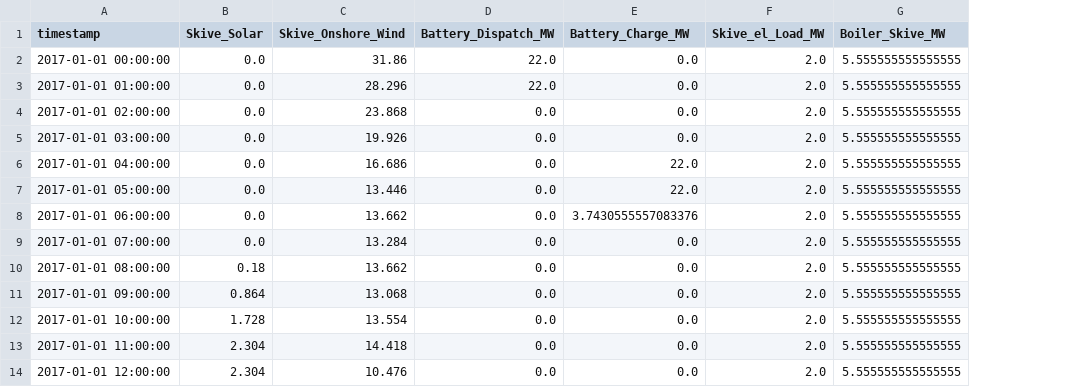
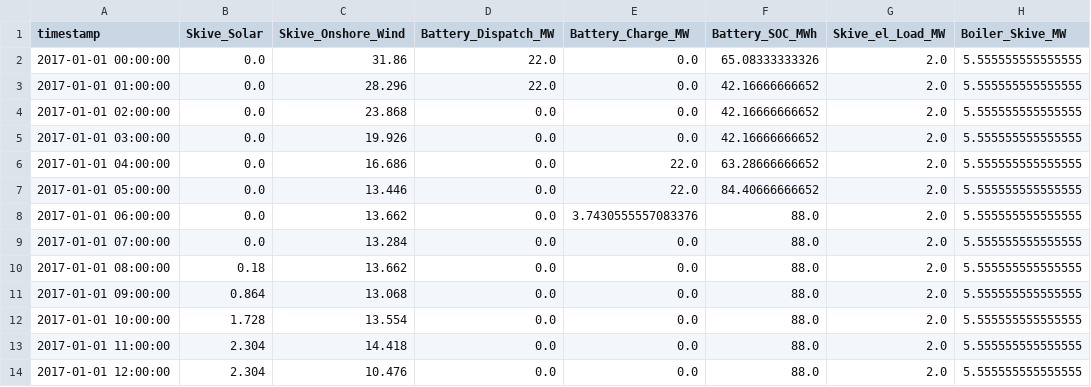
Before and after one commit to pulio12/Msc_Thesis_Greenlab_Skive, a CSV file: Skive_results_timeseries_week1_jan2017.csv, drawn as a sheet; only a part is shown; the diff names each change by its address in the sheet, - before the commit and + after, or states it on an @@ line.

Commit message:
new results

```diff
--- a/Skive_results_timeseries_week1_jan2017.csv
+++ b/Skive_results_timeseries_week1_jan2017.csv
+column F (Battery_SOC_MWh), rows 2-14: 65.08333333326 | 42.16666666652 | 42.16666666652 | 42.16666666652 | 63.28666666652 | 84.40666666652 | 88.0 | 88.0 | 88.0 | 88.0 | 88.0 | 88.0 | 88.0
```
Also changed, not shown: 1 other file.
